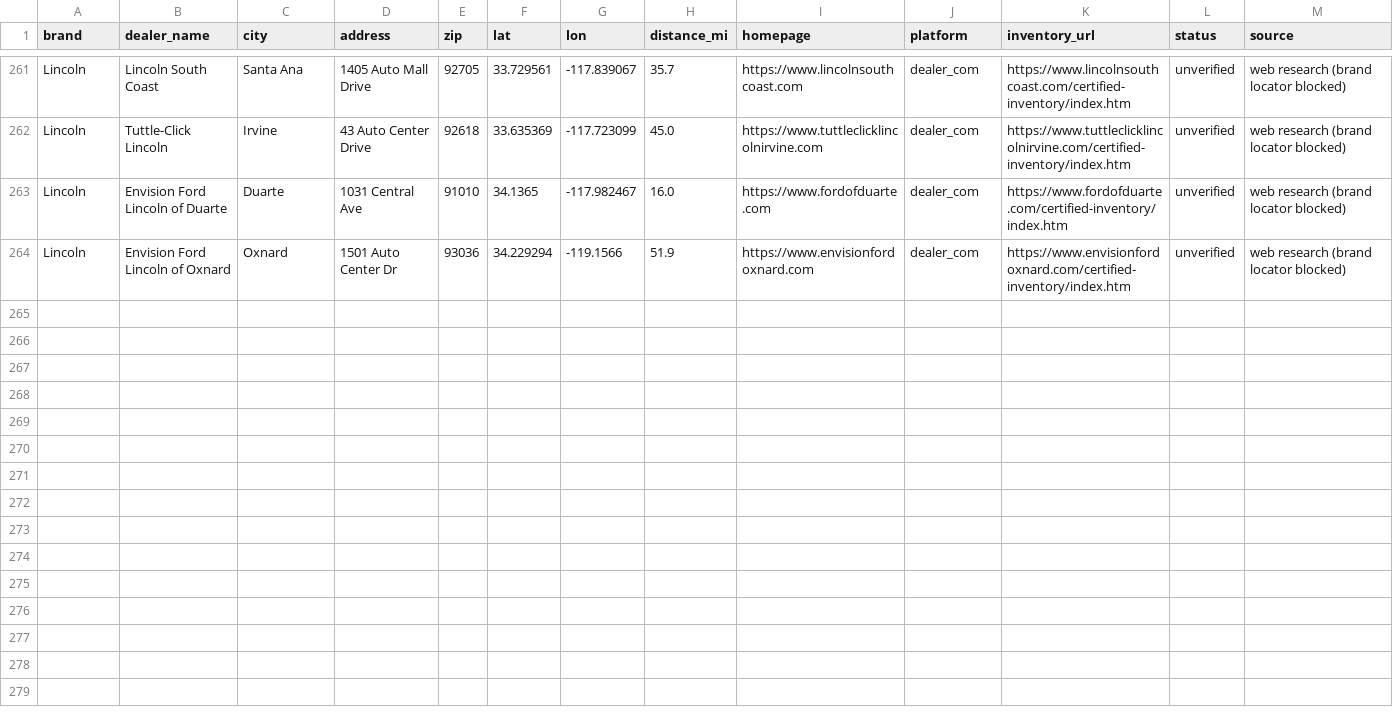
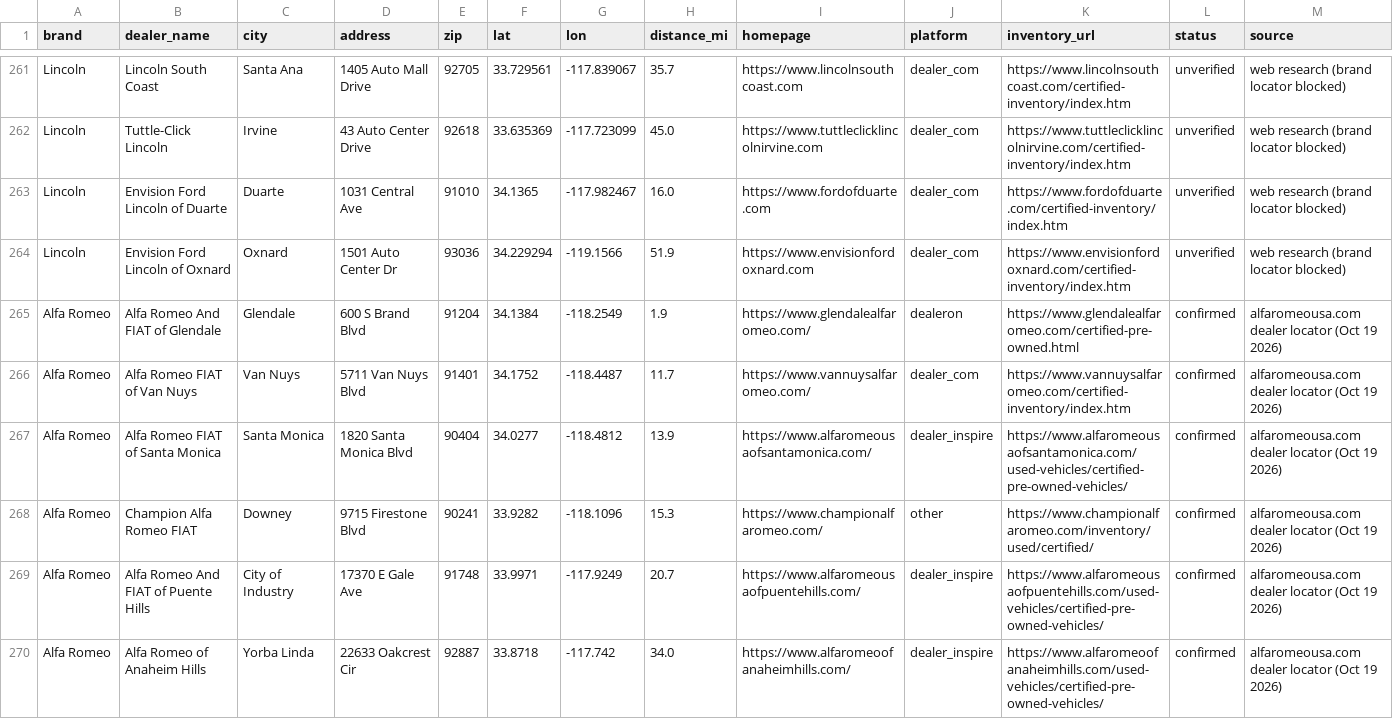
Before and after one commit to jhpdrbl/Car-finder-Ross, a CSV file: data/dealers.csv, drawn as a sheet; only a part is shown, gaps mark what is left out; rows hold the shown columns only; the diff names each change by its address in the sheet, - before the commit and + after, or states it on an @@ line.

```diff
--- a/data/dealers.csv
+++ b/data/dealers.csv
+row 265: Alfa Romeo | Alfa Romeo And FIAT of Glendale | Glendale | 600 S Brand Blvd | 91204 | 34.1384 | -118.2549 | 1.9 | https://www.glendalealfaromeo.com/ | dealeron | https://www.glendalealfaromeo.com/certified-pre-owned.html | confirmed | alfaromeousa.com dealer locator (Oct 19 2026)
+row 266: Alfa Romeo | Alfa Romeo FIAT of Van Nuys | Van Nuys | 5711 Van Nuys Blvd | 91401 | 34.1752 | -118.4487 | 11.7 | https://www.vannuysalfaromeo.com/ | dealer_com | https://www.vannuysalfaromeo.com/certified-inventory/index.htm | confirmed | alfaromeousa.com dealer locator (Oct 19 2026)
+row 267: Alfa Romeo | Alfa Romeo FIAT of Santa Monica | Santa Monica | 1820 Santa Monica Blvd | 90404 | 34.0277 | -118.4812 | 13.9 | https://www.alfaromeousaofsantamonica.com/ | dealer_inspire | https://www.alfaromeousaofsantamonica.com/used-vehicles/certified-pre-owned-vehicles/ | confirmed | alfaromeousa.com dealer locator (Oct 19 2026)
+row 268: Alfa Romeo | Champion Alfa Romeo FIAT | Downey | 9715 Firestone Blvd | 90241 | 33.9282 | -118.1096 | 15.3 | https://www.championalfaromeo.com/ | other | https://www.championalfaromeo.com/inventory/used/certified/ | confirmed | alfaromeousa.com dealer locator (Oct 19 2026)
+row 269: Alfa Romeo | Alfa Romeo And FIAT of Puente Hills | City of Industry | 17370 E Gale Ave | 91748 | 33.9971 | -117.9249 | 20.7 | https://www.alfaromeousaofpuentehills.com/ | dealer_inspire | https://www.alfaromeousaofpuentehills.com/used-vehicles/certified-pre-owned-vehicles/ | confirmed | alfaromeousa.com dealer locator (Oct 19 2026)
+row 270: Alfa Romeo | Alfa Romeo of Anaheim Hills | Yorba Linda | 22633 Oakcrest Cir | 92887 | 33.8718 | -117.742 | 34.0 | https://www.alfaromeoofanaheimhills.com/ | dealer_inspire | https://www.alfaromeoofanaheimhills.com/used-vehicles/certified-pre-owned-vehicles/ | confirmed | alfaromeousa.com dealer locator (Oct 19 2026)
```
Also changed, not shown: data/dealers_manual.csv.
